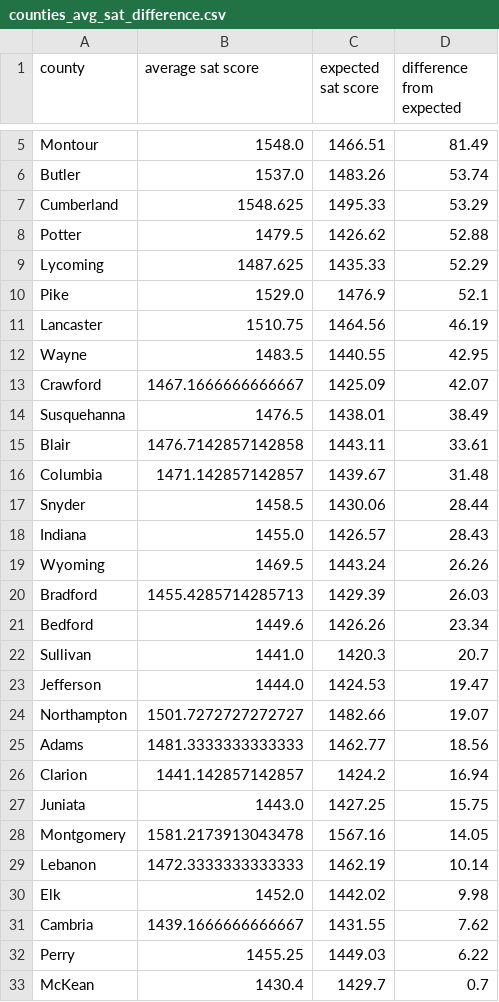
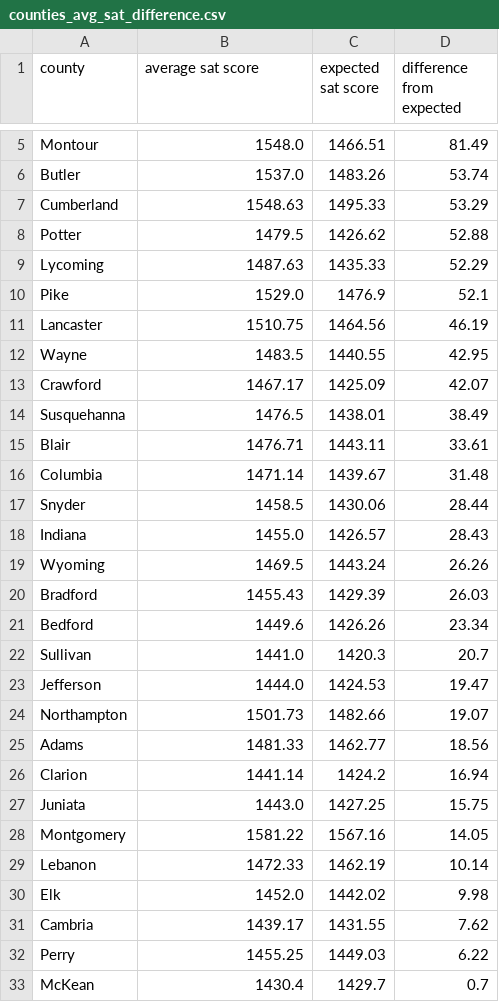
Before and after one commit to Statistica/pennsylvania-education, a CSV file: counties_avg_sat_difference.csv, drawn as a sheet; only a part is shown, gaps mark what is left out; the diff covers the shown part only.

```diff
--- a/counties_avg_sat_difference.csv
+++ b/counties_avg_sat_difference.csv
@@ -6,5 +6,5 @@ Montour,1548.0,1466.51,81.49
 Butler,1537.0,1483.26,53.74
-Cumberland,1548.625,1495.33,53.29
+Cumberland,1548.63,1495.33,53.29
 Potter,1479.5,1426.62,52.88
-Lycoming,1487.625,1435.33,52.29
+Lycoming,1487.63,1435.33,52.29
 Pike,1529.0,1476.9,52.1
@@ -12,6 +12,6 @@ Lancaster,1510.75,1464.56,46.19
 Wayne,1483.5,1440.55,42.95
-Crawford,1467.1666666666667,1425.09,42.07
+Crawford,1467.17,1425.09,42.07
 Susquehanna,1476.5,1438.01,38.49
-Blair,1476.7142857142858,1443.11,33.61
-Columbia,1471.142857142857,1439.67,31.48
+Blair,1476.71,1443.11,33.61
+Columbia,1471.14,1439.67,31.48
 Snyder,1458.5,1430.06,28.44
@@ -19,3 +19,3 @@ Indiana,1455.0,1426.57,28.43
 Wyoming,1469.5,1443.24,26.26
-Bradford,1455.4285714285713,1429.39,26.03
+Bradford,1455.43,1429.39,26.03
 Bedford,1449.6,1426.26,23.34
@@ -23,10 +23,10 @@ Sullivan,1441.0,1420.3,20.7
 Jefferson,1444.0,1424.53,19.47
-Northampton,1501.7272727272727,1482.66,19.07
-Adams,1481.3333333333333,1462.77,18.56
-Clarion,1441.142857142857,1424.2,16.94
+Northampton,1501.73,1482.66,19.07
+Adams,1481.33,1462.77,18.56
+Clarion,1441.14,1424.2,16.94
 Juniata,1443.0,1427.25,15.75
-Montgomery,1581.2173913043478,1567.16,14.05
-Lebanon,1472.3333333333333,1462.19,10.14
+Montgomery,1581.22,1567.16,14.05
+Lebanon,1472.33,1462.19,10.14
 Elk,1452.0,1442.02,9.98
-Cambria,1439.1666666666667,1431.55,7.62
+Cambria,1439.17,1431.55,7.62
 Perry,1455.25,1449.03,6.22
```
Also changed, not shown: 23 edited cells elsewhere in this file, 1 other file.
